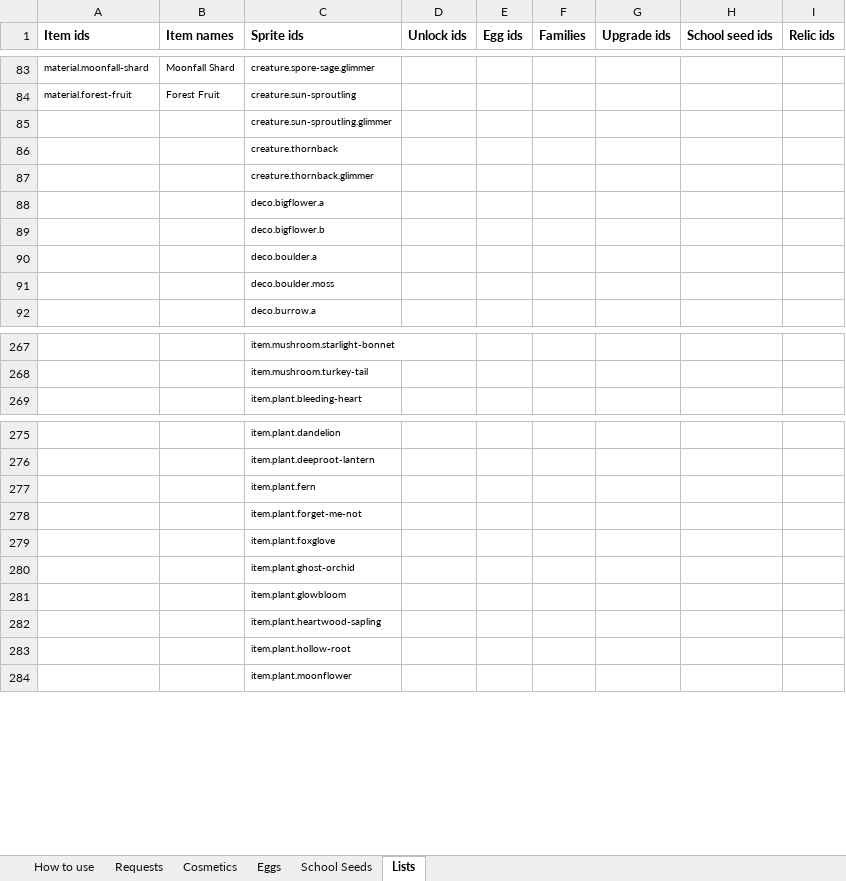
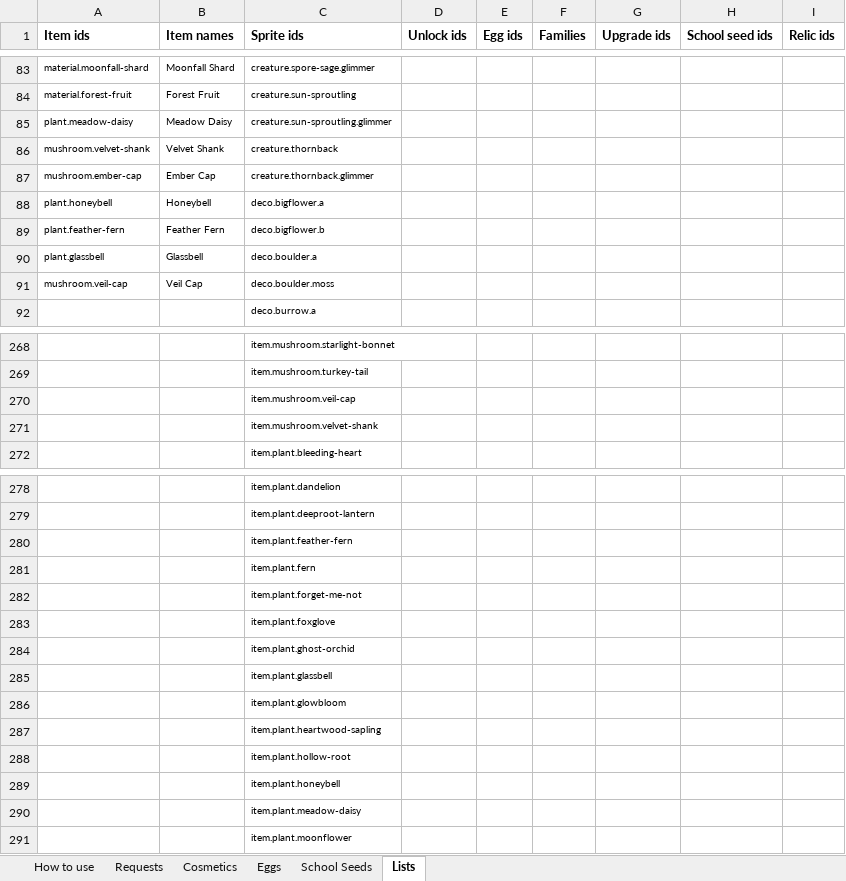
Before and after one commit to RyanHughes-RCD/Undergrowth, an Excel workbook: design/Undergrowth_Offerings.xlsx, sheet Lists, drawn as a sheet; only a part is shown, gaps mark what is left out; values as stored, in another font and other column widths than the file's, no borders; the diff covers the shown part only; the diff names each change by its address in the sheet, - before the commit and + after, or states it on an @@ line.

```diff
--- a/design/Undergrowth_Offerings.xlsx (sheet Lists)
+++ b/design/Undergrowth_Offerings.xlsx (sheet Lists)
-A85 (Item ids): (empty)
+A85 (Item ids): plant.meadow-daisy
-B85 (Item names): (empty)
+B85 (Item names): Meadow Daisy
-A86 (Item ids): (empty)
+A86 (Item ids): mushroom.velvet-shank
-B86 (Item names): (empty)
+B86 (Item names): Velvet Shank
-A87 (Item ids): (empty)
+A87 (Item ids): mushroom.ember-cap
-B87 (Item names): (empty)
+B87 (Item names): Ember Cap
-A88 (Item ids): (empty)
+A88 (Item ids): plant.honeybell
-B88 (Item names): (empty)
+B88 (Item names): Honeybell
-A89 (Item ids): (empty)
+A89 (Item ids): plant.feather-fern
-B89 (Item names): (empty)
+B89 (Item names): Feather Fern
-A90 (Item ids): (empty)
+A90 (Item ids): plant.glassbell
-B90 (Item names): (empty)
+B90 (Item names): Glassbell
-A91 (Item ids): (empty)
+A91 (Item ids): mushroom.veil-cap
-B91 (Item names): (empty)
+B91 (Item names): Veil Cap
+row 270:  |  | item.mushroom.veil-cap
+row 271:  |  | item.mushroom.velvet-shank
+row 280:  |  | item.plant.feather-fern
+row 285:  |  | item.plant.glassbell
+row 289:  |  | item.plant.honeybell
+row 290:  |  | item.plant.meadow-daisy
```
Also changed, not shown: 5 added rows elsewhere in this sheet, design/Undergrowth_Tile_Spawns.xlsx, 11 other files.
